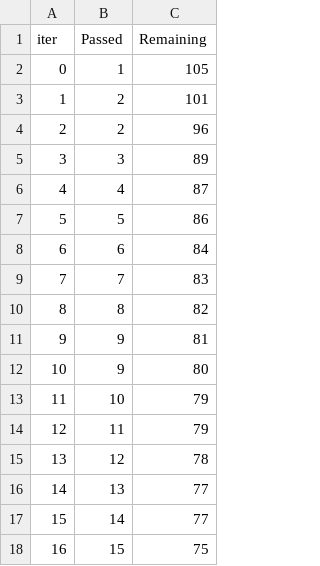
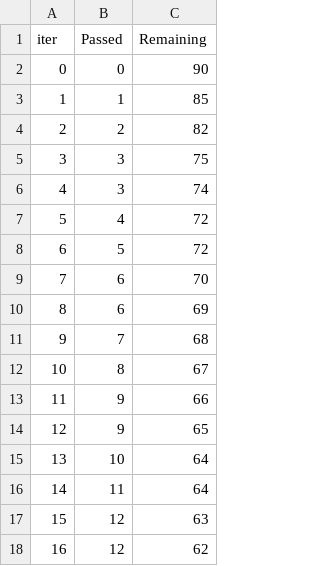
Before and after one commit to Manjesh501/ml, a TSV file: catboost_info/time_left.tsv, drawn as a sheet; only a part is shown; the diff covers the shown part only.

```diff
--- a/catboost_info/time_left.tsv
+++ b/catboost_info/time_left.tsv
@@ -1,18 +1,18 @@
 iter	Passed	Remaining
-0	1	105
-1	2	101
-2	2	96
-3	3	89
-4	4	87
-5	5	86
-6	6	84
-7	7	83
-8	8	82
-9	9	81
-10	9	80
-11	10	79
-12	11	79
-13	12	78
-14	13	77
-15	14	77
-16	15	75
+0	0	90
+1	1	85
+2	2	82
+3	3	75
+4	3	74
+5	4	72
+6	5	72
+7	6	70
+8	6	69
+9	7	68
+10	8	67
+11	9	66
+12	9	65
+13	10	64
+14	11	64
+15	12	63
+16	12	62
```
Also changed, not shown: 161 edited cells elsewhere in this file, 7 other files.
